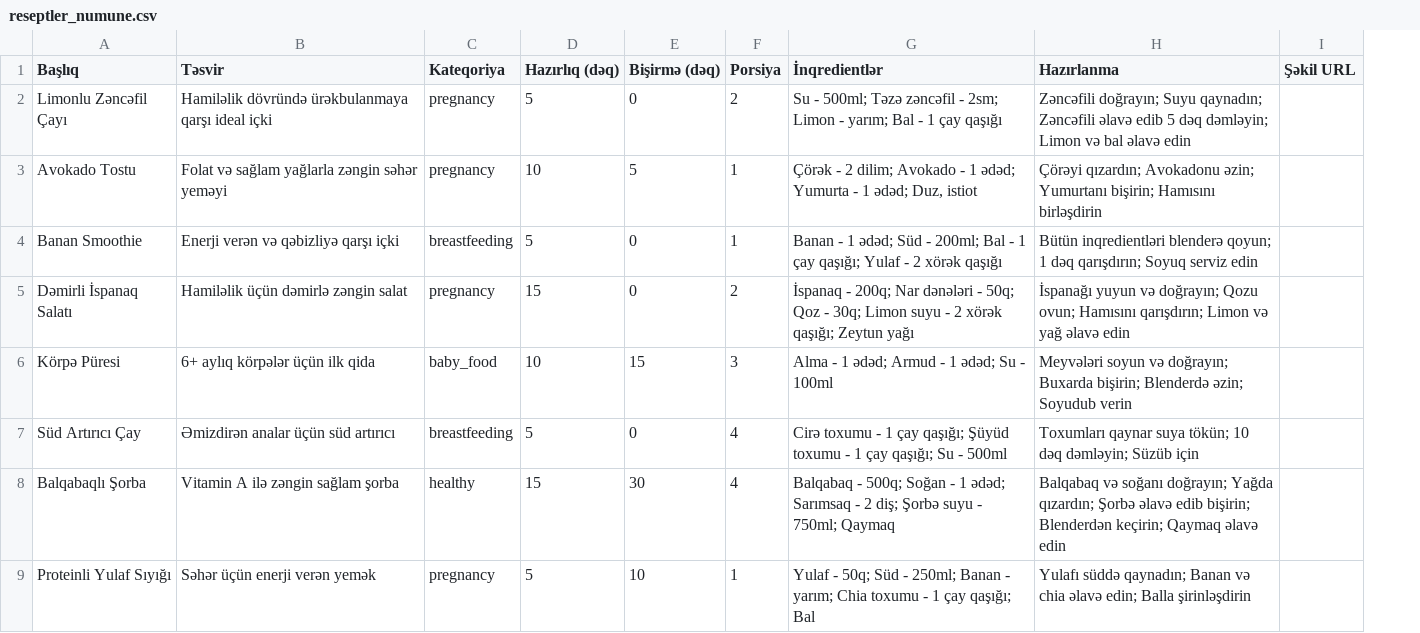
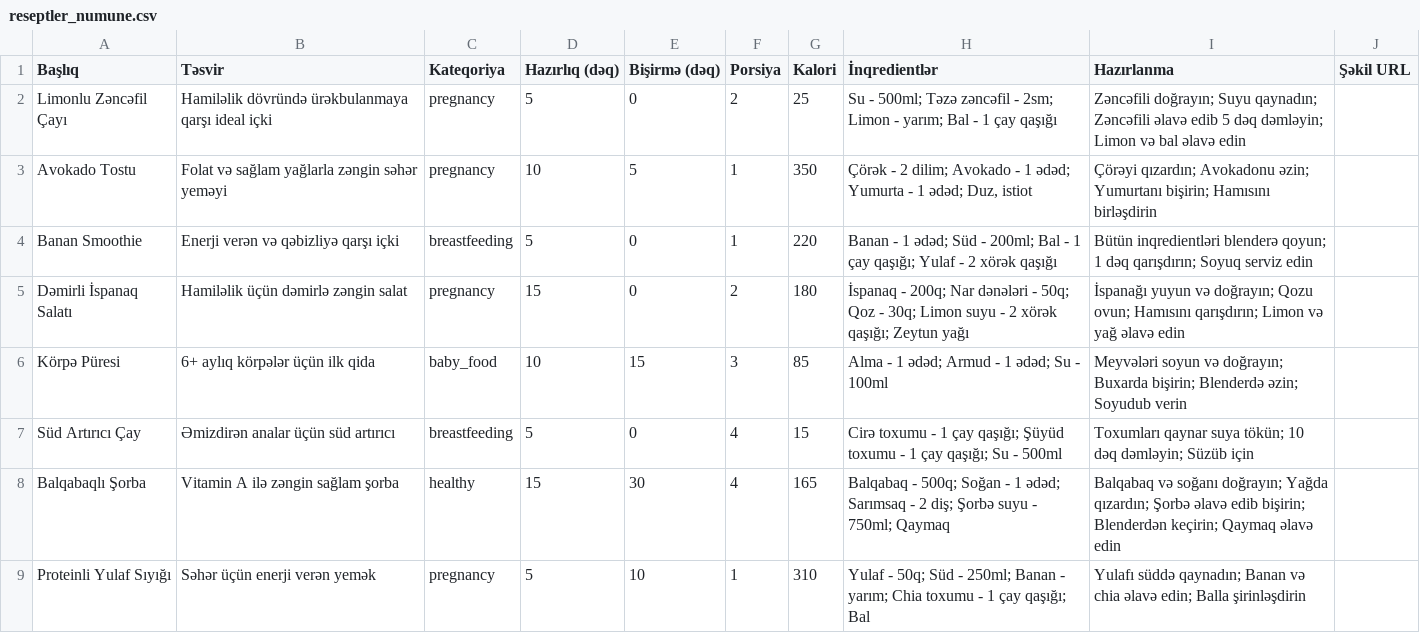
Before and after one commit to Jmlsltnl/anacanapp, a CSV file: public/templates/reseptler_numune.csv, drawn as a sheet; the diff names each change by its address in the sheet, - before the commit and + after, or states it on an @@ line.

```diff
--- a/public/templates/reseptler_numune.csv
+++ b/public/templates/reseptler_numune.csv
+column G (Kalori), rows 2-9: 25 | 350 | 220 | 180 | 85 | 15 | 165 | 310
```
Also changed, not shown: 2 other files.
